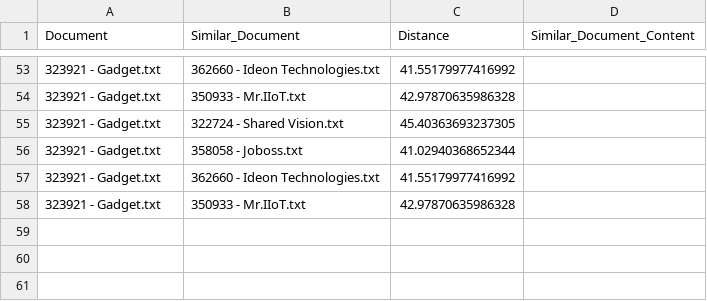
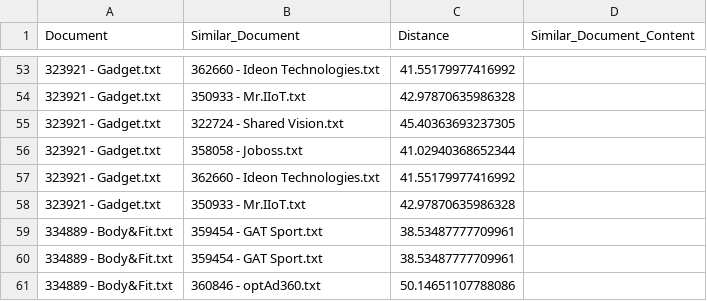
Before and after one commit to pKononenko/companies_clustering, a CSV file: search_results.csv, drawn as a sheet; only a part is shown, gaps mark what is left out; the diff names each change by its address in the sheet, - before the commit and + after, or states it on an @@ line.

```diff
--- a/search_results.csv
+++ b/search_results.csv
+row 59: 334889 - Body&Fit.txt | 359454 - GAT Sport.txt | 38.53487777709961
+row 60: 334889 - Body&Fit.txt | 359454 - GAT Sport.txt | 38.53487777709961
+row 61: 334889 - Body&Fit.txt | 360846 - optAd360.txt | 50.14651107788086
```
Also changed, not shown: 4 other files.
